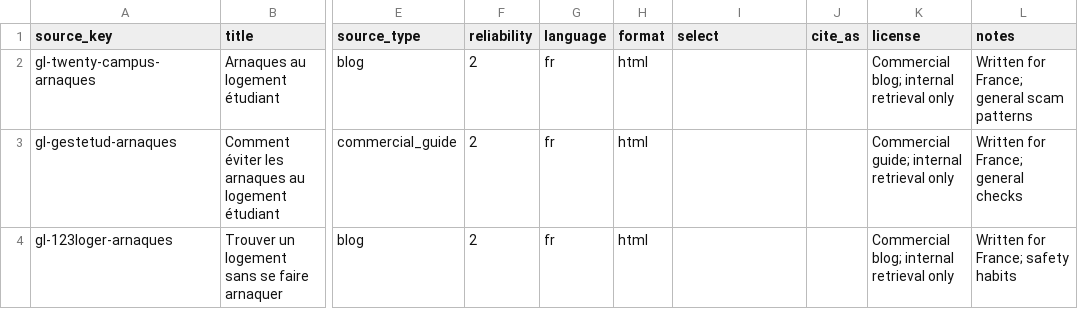
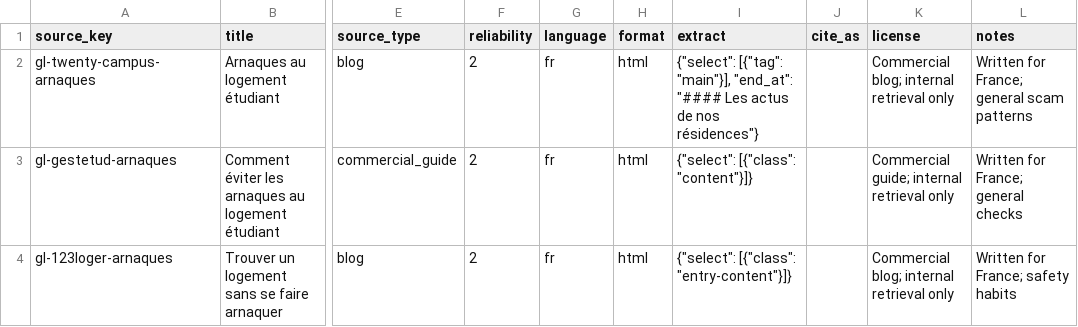
Before and after one commit to firas191/Colocation, a CSV file: kb/packs/GLOBAL/sources.csv, drawn as a sheet; only a part is shown, gaps mark what is left out; the diff names each change by its address in the sheet, - before the commit and + after, or states it on an @@ line.

```diff
--- a/kb/packs/GLOBAL/sources.csv
+++ b/kb/packs/GLOBAL/sources.csv
-I1: select
+I1: extract
-I2 (extract): (empty)
+I2 (extract): {"select": [{"tag": "main"}], "end_at": "#### Les actus de nos résidences"}
-I3 (extract): (empty)
+I3 (extract): {"select": [{"class": "content"}]}
-I4 (extract): (empty)
+I4 (extract): {"select": [{"class": "entry-content"}]}
```
Also changed, not shown: kb/packs/TN/sources.csv, 15 other files.
